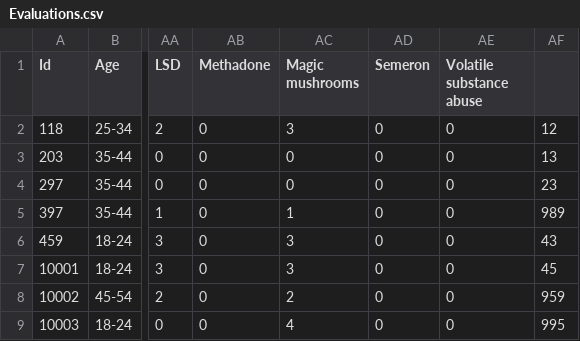
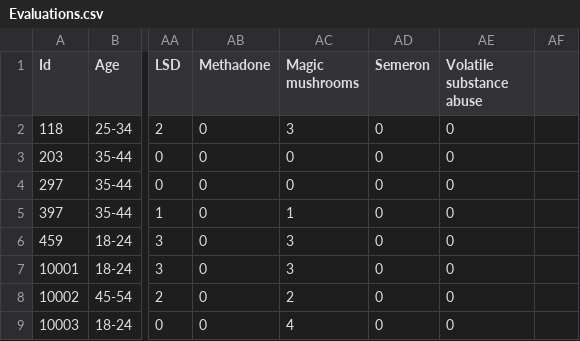
Before and after one commit to Loic-Grant-Steinhardt/LOG635, a CSV file: Evaluations.csv, drawn as a sheet; only a part is shown, gaps mark what is left out; the diff names each change by its address in the sheet, - before the commit and + after, or states it on an @@ line.

```diff
--- a/Evaluations.csv
+++ b/Evaluations.csv
-AF2: 12
+AF2: (empty)
-AF3: 13
+AF3: (empty)
-AF4: 23
+AF4: (empty)
-AF5: 989
+AF5: (empty)
-AF6: 43
+AF6: (empty)
-AF7: 45
+AF7: (empty)
-AF8: 959
+AF8: (empty)
-AF9: 995
+AF9: (empty)
```
Also changed, not shown: 4 other files.
